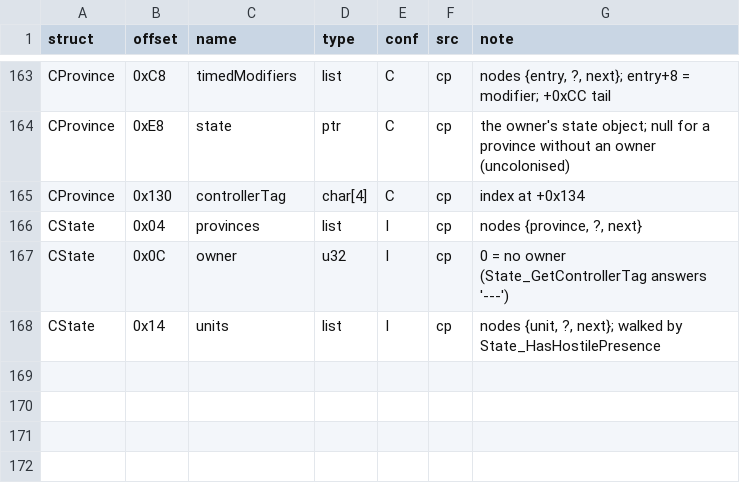
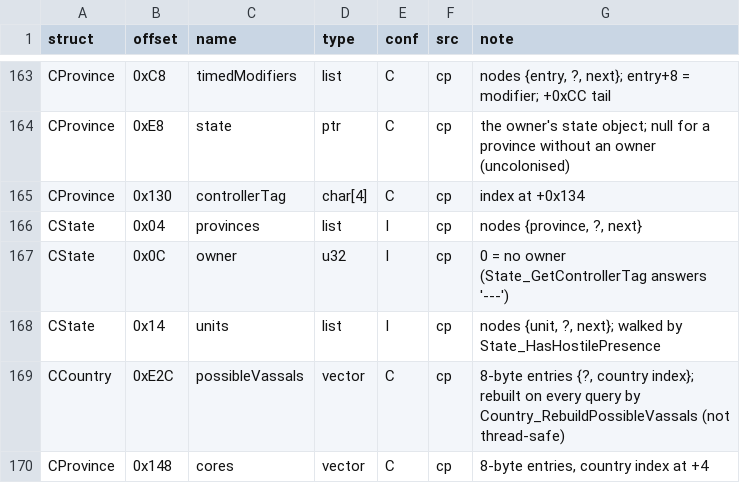
Before and after one commit to The-Grand-Combination/The-Grand-Loader, a CSV file: docs/re/symbols/structs.csv, drawn as a sheet; only a part is shown, gaps mark what is left out.

Commit message:
Update structs.csv

```diff
--- a/docs/re/symbols/structs.csv
+++ b/docs/re/symbols/structs.csv
@@ -168 +168,3 @@ CState,0x0C,owner,u32,I,cp,"0 = no owner (State_GetControllerTag answers '---')"
 CState,0x14,units,list,I,cp,"nodes {unit, ?, next}; walked by State_HasHostilePresence"
+CCountry,0xE2C,possibleVassals,vector,C,cp,"8-byte entries {?, country index}; rebuilt on every query by Country_RebuildPossibleVassals (not thread-safe)"
+CProvince,0x148,cores,vector,C,cp,"8-byte entries, country index at +4"
```
